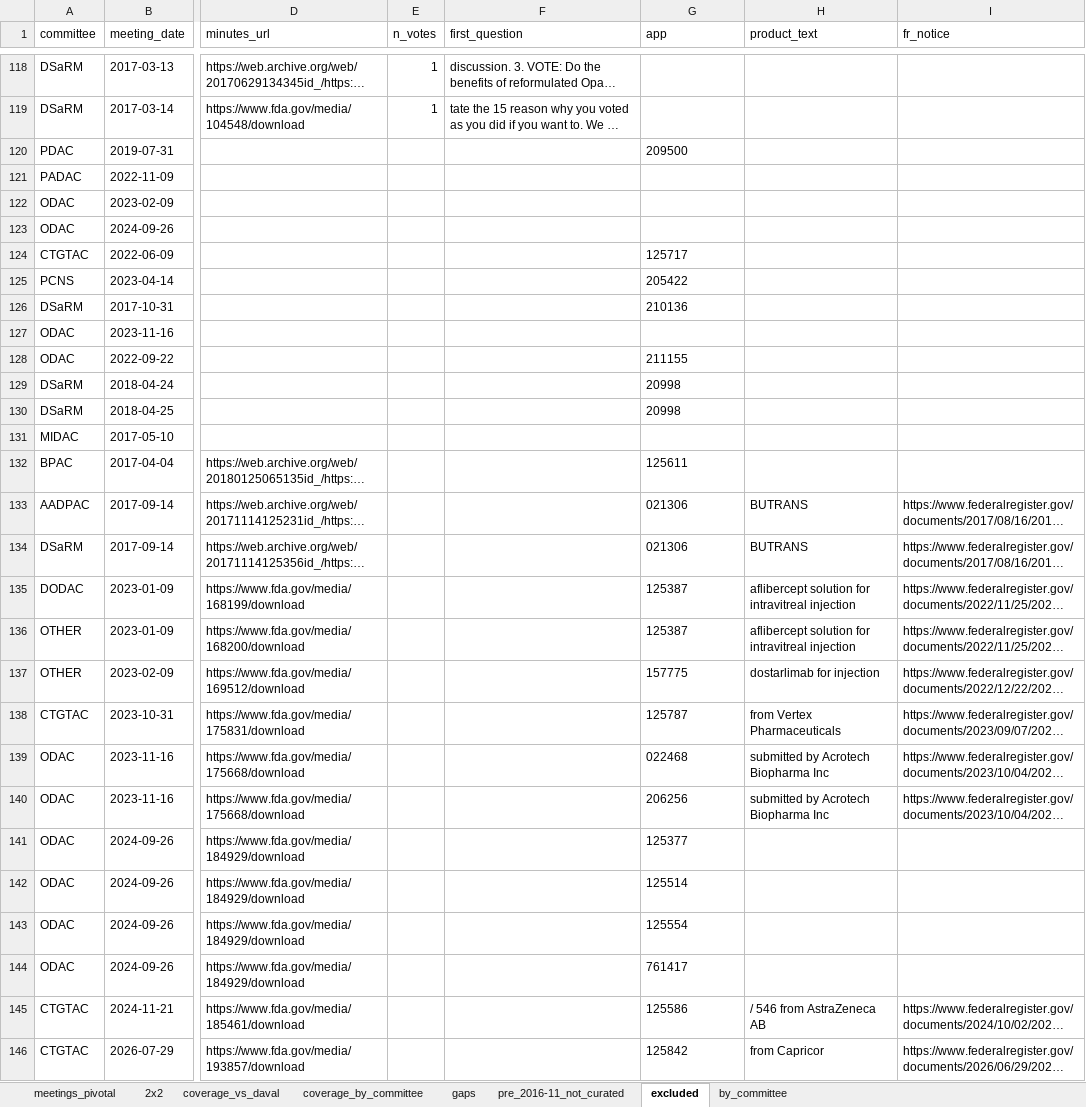
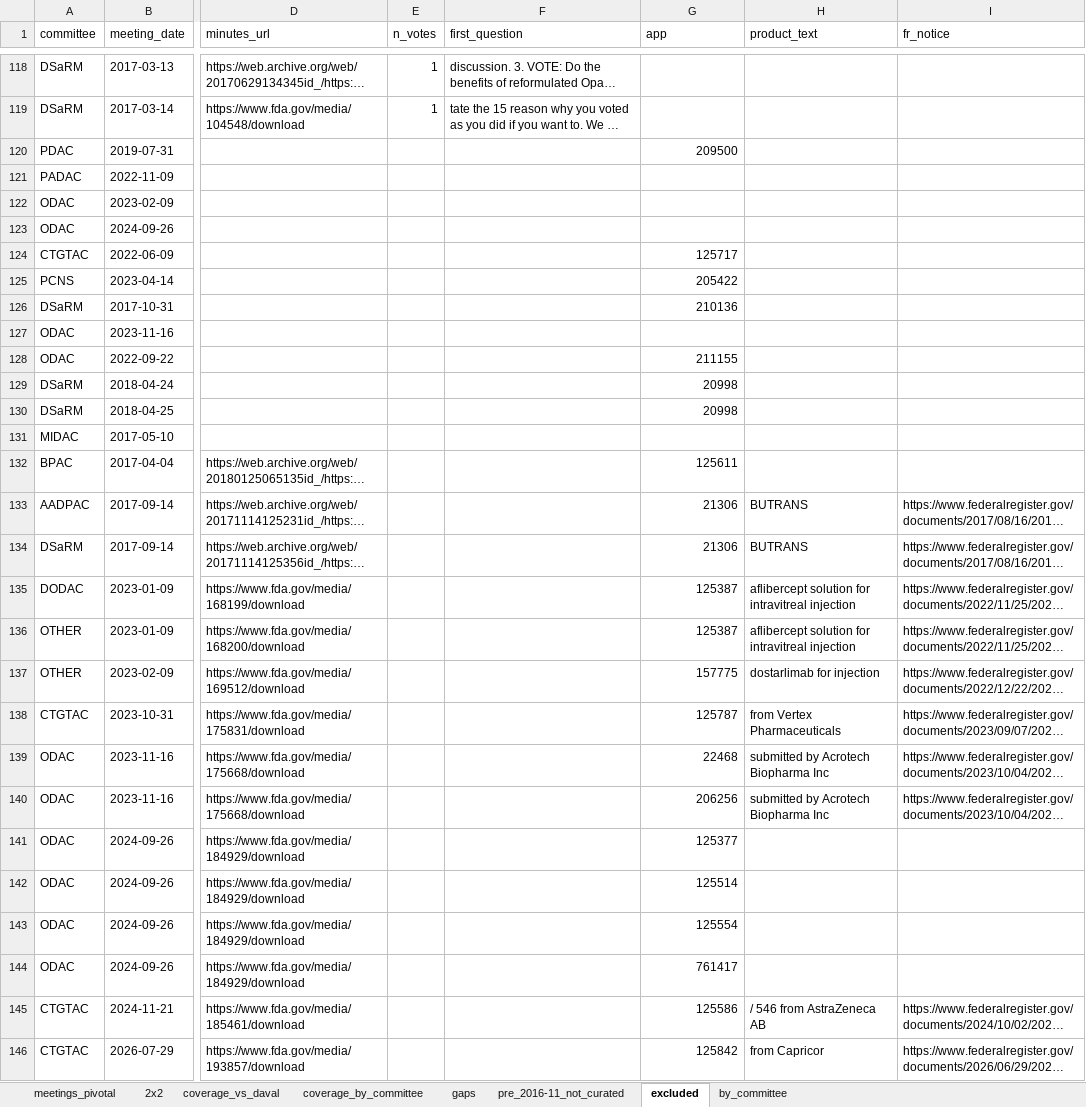
Before and after one commit to mtlr05/AdCom, an Excel workbook: data/adcom_full.xlsx, sheet excluded, drawn as a sheet; only a part is shown, gaps mark what is left out; long unchanged cells end in …; values as stored, in another font and other column widths than the file's, no borders; the diff covers the shown part only; the diff names each change by its address in the sheet, - before the commit and + after, or states it on an @@ line.

```diff
--- a/data/adcom_full.xlsx (sheet excluded)
+++ b/data/adcom_full.xlsx (sheet excluded)
-G120 alignment: left
+G120 alignment: right
-G124:G126 alignment: left
+G124:G126 alignment: right
-G128:G130 alignment: left
+G128:G130 alignment: right
-G132 alignment: left
+G132 alignment: right
-G133:G134 (app): 021306
+G133:G134 (app): 21306
-G135:G138 alignment: left
+G135:G138 alignment: right
-G139 (app): 022468
+G139 (app): 22468
-G140:G146 alignment: left
+G140:G146 alignment: right
```
Also changed, not shown: 5 edited cells and cell formats elsewhere in this sheet, sheet meetings_pivotal, sheet pre_2016-11_not_curated, sheet 2x2, 29 other files.
